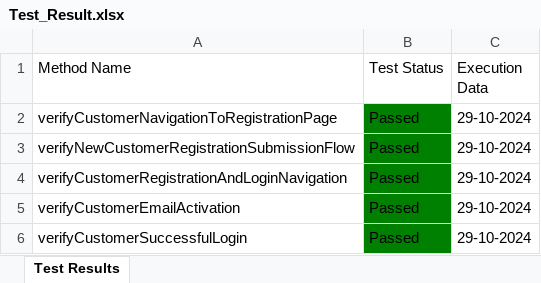
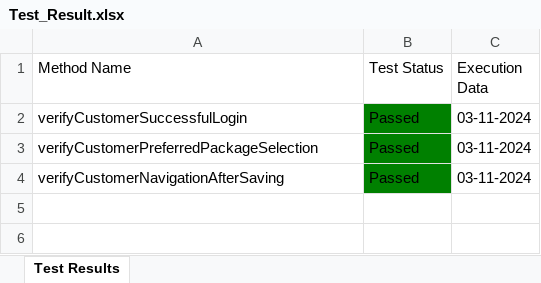
Before and after one commit to Fahim59/MAS_FloraFire, an Excel workbook: Test Results/Test_Result.xlsx, sheet Test Results, drawn as a sheet; values as stored, in another font and other column widths than the file's, no borders; removed rows and columns are numbered as before the commit, all else as after; the diff names each change by its address in the sheet, - before the commit and + after, or states it on an @@ line.

Commit message:
added subscription selection page

```diff
--- a/Test Results/Test_Result.xlsx (sheet Test Results)
+++ b/Test Results/Test_Result.xlsx (sheet Test Results)
-row 2: verifyCustomerNavigationToRegistrationPage | Passed | 29-10-2024
-row 3: verifyNewCustomerRegistrationSubmissionFlow | Passed | 29-10-2024
-row 4: verifyCustomerRegistrationAndLoginNavigation | Passed | 29-10-2024
-row 5: verifyCustomerEmailActivation | Passed | 29-10-2024
-C2 (Execution Data): 29-10-2024
+C2 (Execution Data): 03-11-2024
+row 3: verifyCustomerPreferredPackageSelection | Passed | 03-11-2024
+row 4: verifyCustomerNavigationAfterSaving | Passed | 03-11-2024
```
Also changed, not shown: 16 other files.
